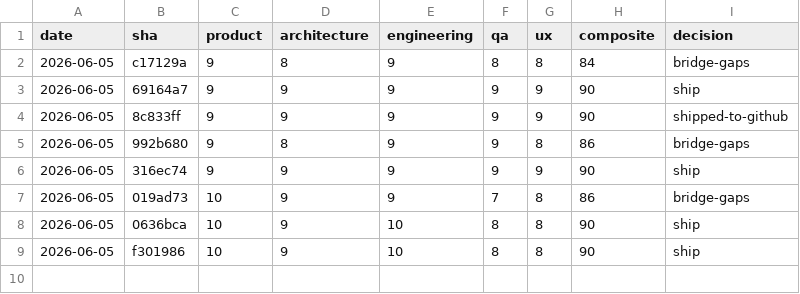
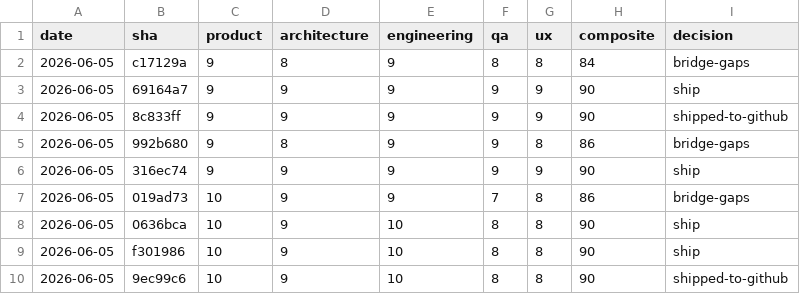
Before and after one commit to abdullahsumayli/cross-border-closing-agent, a CSV file: docs/qa-scores/trend.csv, drawn as a sheet; the diff names each change by its address in the sheet, - before the commit and + after, or states it on an @@ line.

```diff
--- a/docs/qa-scores/trend.csv
+++ b/docs/qa-scores/trend.csv
+row 10: 2026-06-05 | 9ec99c6 | 10 | 9 | 10 | 8 | 8 | 90 | shipped-to-github
```
Also changed, not shown: 1 other file.
